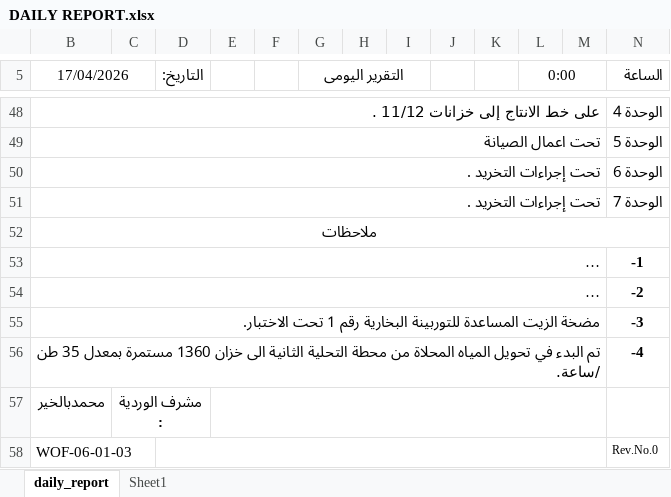
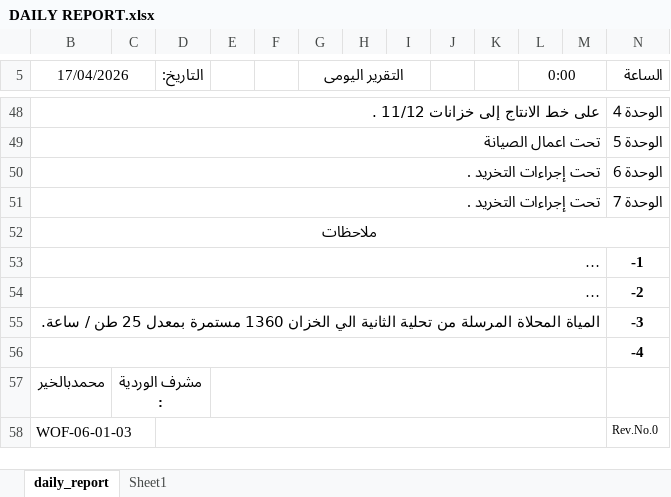
Before and after one commit to legacy7yt/backup, an Excel workbook: DAILY REPORT.xlsx, sheet daily_report, drawn as a sheet; only a part is shown, gaps mark what is left out; long unchanged cells end in …; values as stored, in another font and other column widths than the file's, no borders; charts and pictures not drawn; the diff names each change by its address in the sheet, - before the commit and + after, or states it on an @@ line.

Commit message:
Auto update

```diff
--- a/DAILY REPORT.xlsx (sheet daily_report)
+++ b/DAILY REPORT.xlsx (sheet daily_report)
-B55 (17/04/2026): مضخة الزيت المساعدة للتوربينة البخارية رقم 1 تحت الاختبار.
+B55 (17/04/2026): المياة المحلاة المرسلة من تحلية الثانية الي الخزان 1360 مستمرة بمعدل 25 طن / ساعة.
-B56 (17/04/2026): تم البدء في تحويل المياه المحلاة من محطة التحلية الثانية الى خزان 1360 مستمرة بمعدل 35 طن /ساعة.
+B56 (17/04/2026): (empty)
```
